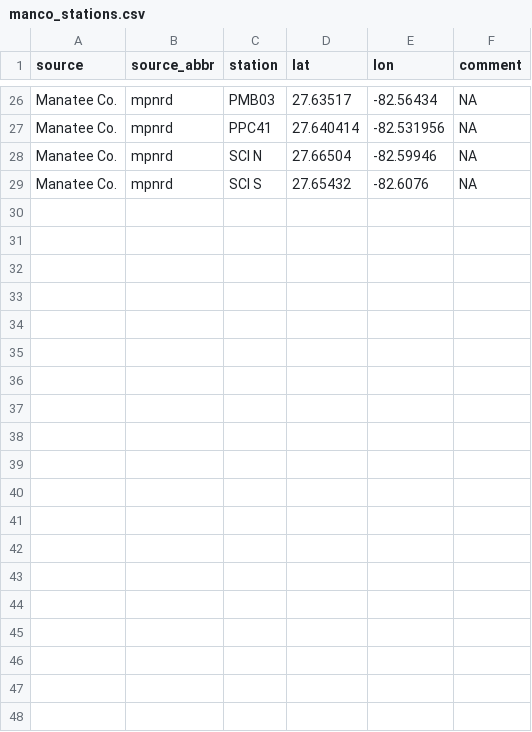
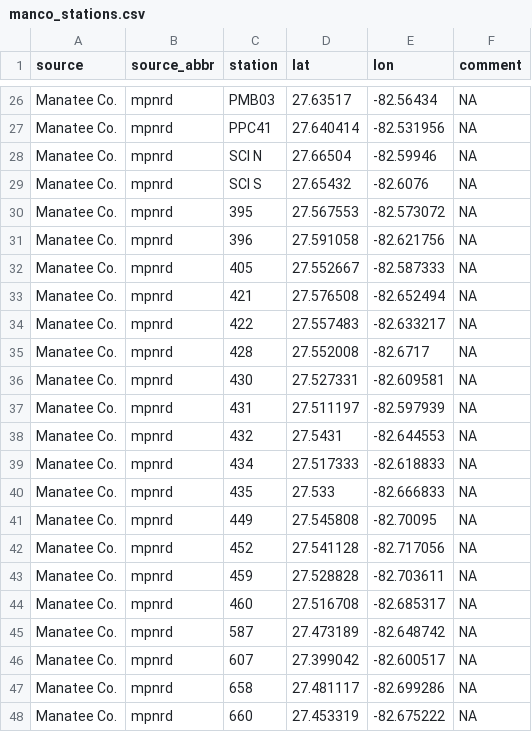
Before and after one commit to tbep-tech/piney-point, a CSV file: data/raw/manco_stations.csv, drawn as a sheet; only a part is shown, gaps mark what is left out; the diff covers the shown part only; the diff names each change by its address in the sheet, - before the commit and + after, or states it on an @@ line.

```diff
--- a/data/raw/manco_stations.csv
+++ b/data/raw/manco_stations.csv
+row 30: Manatee Co. | mpnrd | 395 | 27.567553 | -82.573072 | NA
+row 31: Manatee Co. | mpnrd | 396 | 27.591058 | -82.621756 | NA
+row 32: Manatee Co. | mpnrd | 405 | 27.552667 | -82.587333 | NA
+row 33: Manatee Co. | mpnrd | 421 | 27.576508 | -82.652494 | NA
+row 34: Manatee Co. | mpnrd | 422 | 27.557483 | -82.633217 | NA
+row 35: Manatee Co. | mpnrd | 428 | 27.552008 | -82.6717 | NA
+row 36: Manatee Co. | mpnrd | 430 | 27.527331 | -82.609581 | NA
+row 37: Manatee Co. | mpnrd | 431 | 27.511197 | -82.597939 | NA
+row 38: Manatee Co. | mpnrd | 432 | 27.5431 | -82.644553 | NA
+row 39: Manatee Co. | mpnrd | 434 | 27.517333 | -82.618833 | NA
+row 40: Manatee Co. | mpnrd | 435 | 27.533 | -82.666833 | NA
+row 41: Manatee Co. | mpnrd | 449 | 27.545808 | -82.70095 | NA
+row 42: Manatee Co. | mpnrd | 452 | 27.541128 | -82.717056 | NA
+row 43: Manatee Co. | mpnrd | 459 | 27.528828 | -82.703611 | NA
+row 44: Manatee Co. | mpnrd | 460 | 27.516708 | -82.685317 | NA
+row 45: Manatee Co. | mpnrd | 587 | 27.473189 | -82.648742 | NA
+row 46: Manatee Co. | mpnrd | 607 | 27.399042 | -82.600517 | NA
+row 47: Manatee Co. | mpnrd | 658 | 27.481117 | -82.699286 | NA
+row 48: Manatee Co. | mpnrd | 660 | 27.453319 | -82.675222 | NA
```
Also changed, not shown: 11 added rows elsewhere in this file, data/raw/wq_stations_all.csv, 5 other files.
